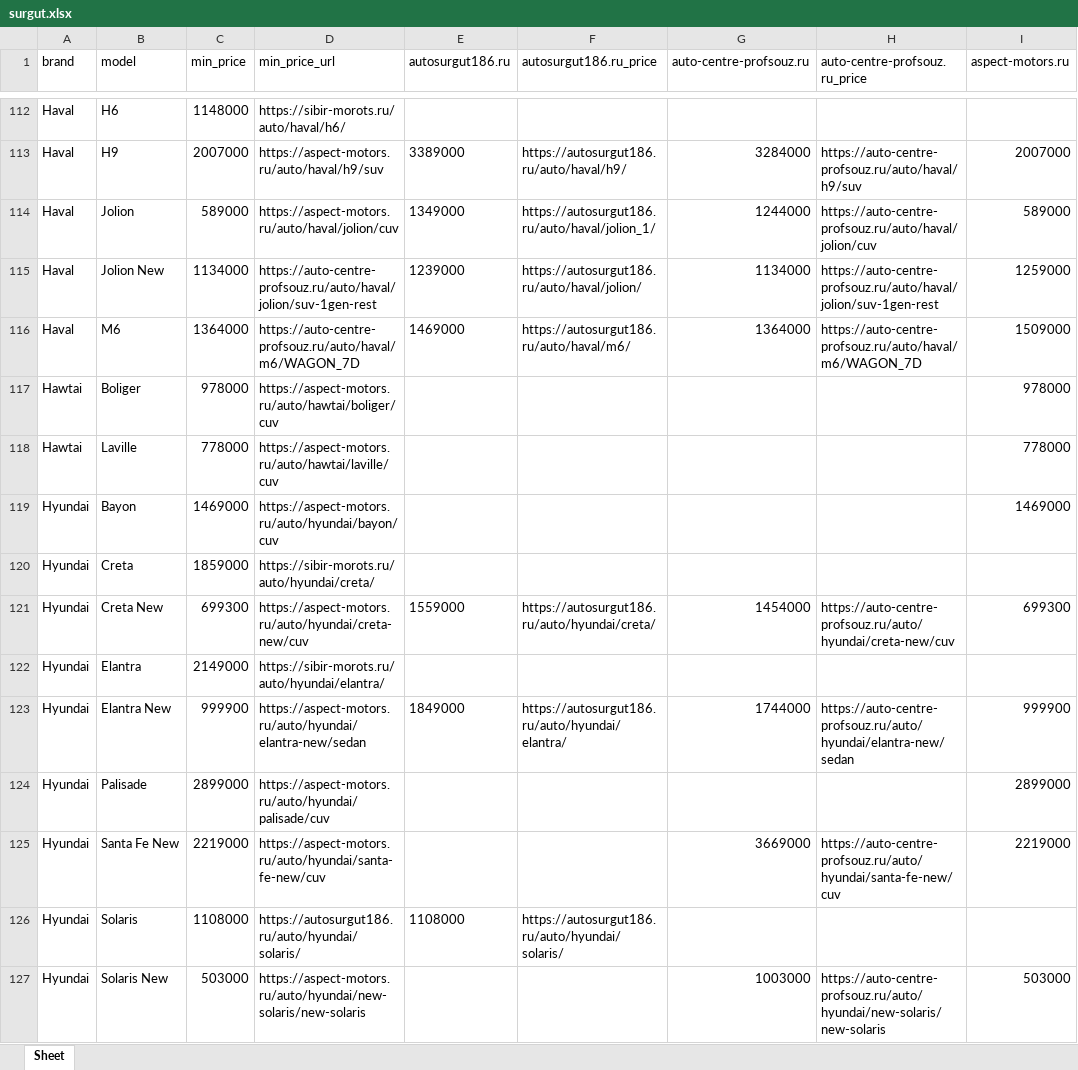
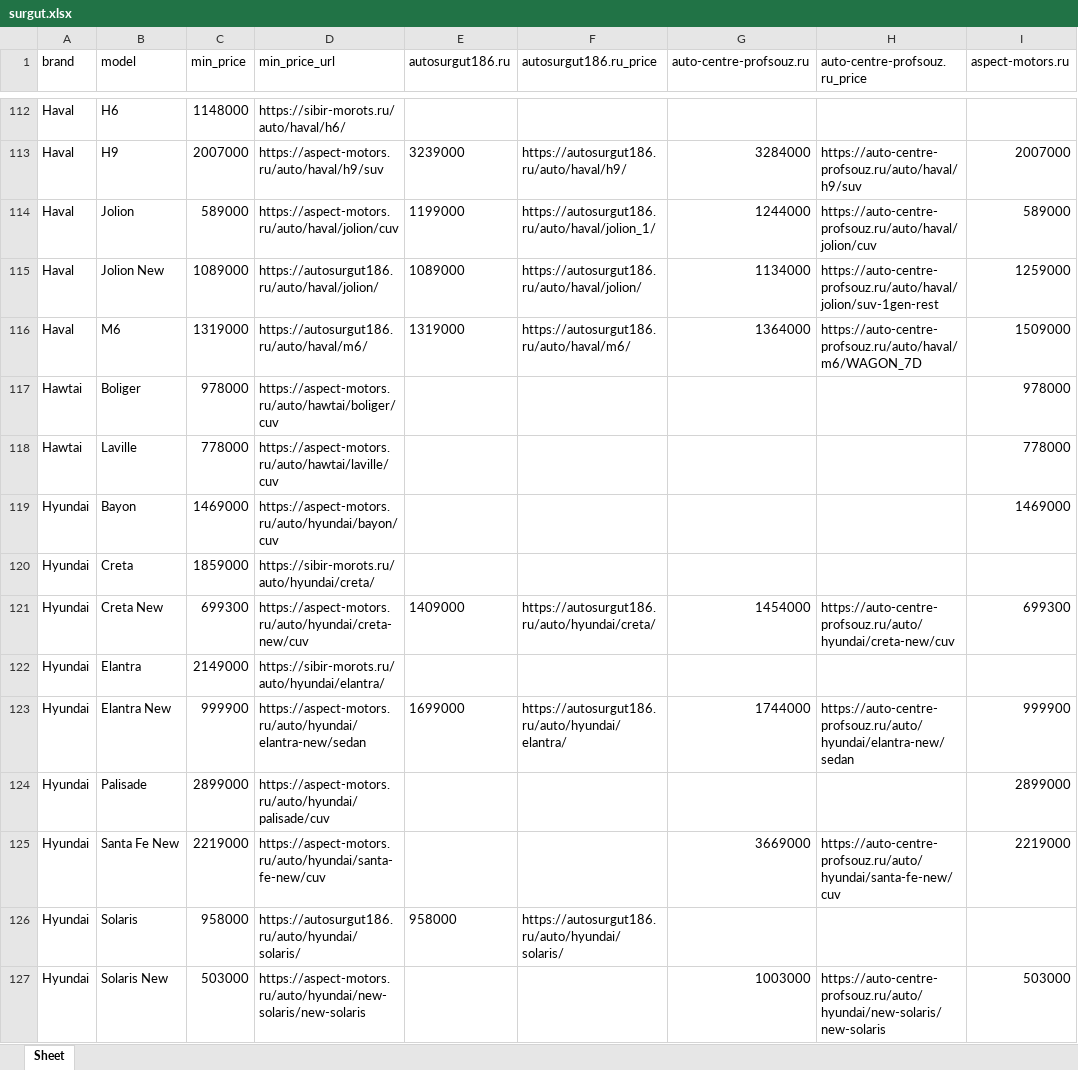
Before and after one commit to AlekseyNushtaev/AutoPars010824, an Excel workbook: surgut.xlsx, sheet Sheet, drawn as a sheet; only a part is shown, gaps mark what is left out; values as stored, in another font and other column widths than the file's, no borders; the diff covers the shown part only; the diff names each change by its address in the sheet, - before the commit and + after, or states it on an @@ line.

```diff
--- a/surgut.xlsx (sheet Sheet)
+++ b/surgut.xlsx (sheet Sheet)
-E113 (autosurgut186.ru): 3389000
+E113 (autosurgut186.ru): 3239000
-E114 (autosurgut186.ru): 1349000
+E114 (autosurgut186.ru): 1199000
-C115 (min_price): 1134000
+C115 (min_price): 1089000
-D115 (min_price_url): https://auto-centre-profsouz.ru/auto/haval/jolion/suv-1gen-rest
+D115 (min_price_url): https://autosurgut186.ru/auto/haval/jolion/
-E115 (autosurgut186.ru): 1239000
+E115 (autosurgut186.ru): 1089000
-C116 (min_price): 1364000
+C116 (min_price): 1319000
-D116 (min_price_url): https://auto-centre-profsouz.ru/auto/haval/m6/WAGON_7D
+D116 (min_price_url): https://autosurgut186.ru/auto/haval/m6/
-E116 (autosurgut186.ru): 1469000
+E116 (autosurgut186.ru): 1319000
-E121 (autosurgut186.ru): 1559000
+E121 (autosurgut186.ru): 1409000
-E123 (autosurgut186.ru): 1849000
+E123 (autosurgut186.ru): 1699000
-C126 (min_price): 1108000
+C126 (min_price): 958000
-E126 (autosurgut186.ru): 1108000
+E126 (autosurgut186.ru): 958000
```
Also changed, not shown: 1 added row, 2 removed rows and 252 edited cells elsewhere in this sheet, stavropol.xlsx, 10 other files.
